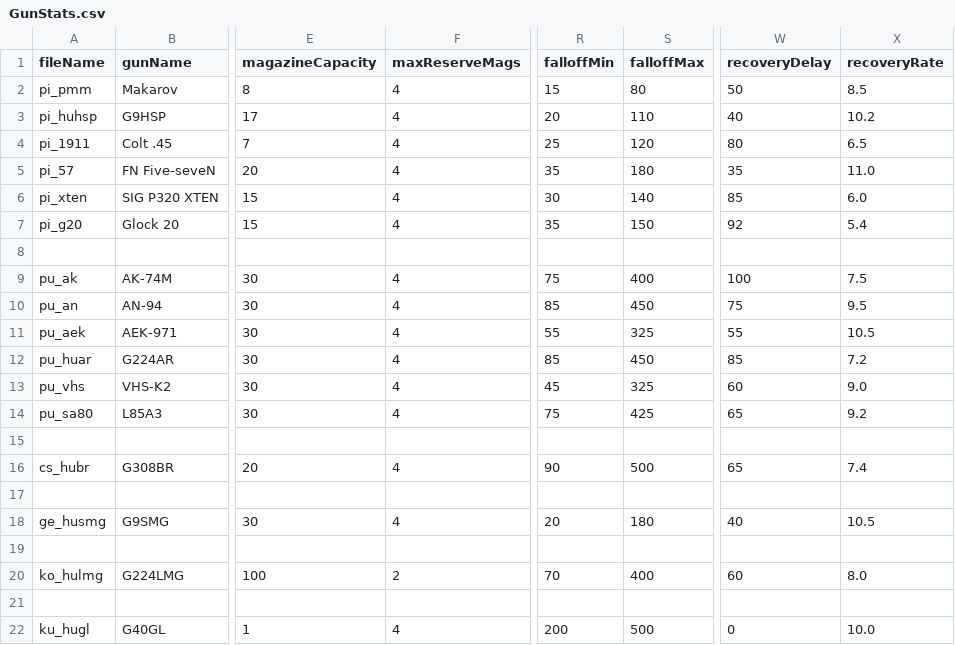
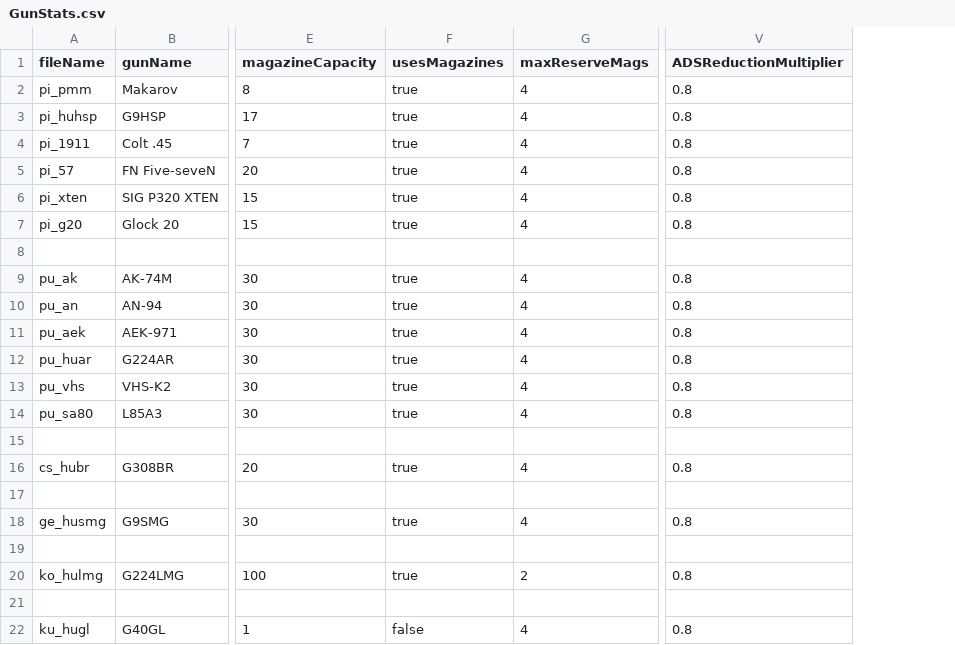
Before and after one commit to Cybuhluci/paranoia, a CSV file: paranoia/Assets/ScriptableObjects/GunStats.csv, drawn as a sheet; only a part is shown, gaps mark what is left out; removed rows and columns are numbered as before the commit, all else as after; the diff names each change by its address in the sheet, - before the commit and + after, or states it on an @@ line.

Commit message:
recoded weapons systems
-GunMain
-GunRuntime
-CalibreRuntime

```diff
--- a/paranoia/Assets/ScriptableObjects/GunStats.csv
+++ b/paranoia/Assets/ScriptableObjects/GunStats.csv
+column F (usesMagazines), rows 2-22: true | true | true | true | true | true |  | true | true | true | true | true | true |  | true |  | true |  | true |  | false
-column R (falloffMin), rows 2-22: 15 | 20 | 25 | 35 | 30 | 35 |  | 75 | 85 | 55 | 85 | 45 | 75 |  | 90 |  | 20 |  | 70 |  | 200
-column S (falloffMax), rows 2-22: 80 | 110 | 120 | 180 | 140 | 150 |  | 400 | 450 | 325 | 450 | 325 | 425 |  | 500 |  | 180 |  | 400 |  | 500
-column W (recoveryDelay), rows 2-22: 50 | 40 | 80 | 35 | 85 | 92 |  | 100 | 75 | 55 | 85 | 60 | 65 |  | 65 |  | 40 |  | 60 |  | 0
-column X (recoveryRate), rows 2-22: 8.5 | 10.2 | 6.5 | 11.0 | 6.0 | 5.4 |  | 7.5 | 9.5 | 10.5 | 7.2 | 9.0 | 9.2 |  | 7.4 |  | 10.5 |  | 8.0 |  | 10.0
+column V (ADSReductionMultiplier), rows 2-22: 0.8 | 0.8 | 0.8 | 0.8 | 0.8 | 0.8 |  | 0.8 | 0.8 | 0.8 | 0.8 | 0.8 | 0.8 |  | 0.8 |  | 0.8 |  | 0.8 |  | 0.8
```
Also changed, not shown: 54 other files.
